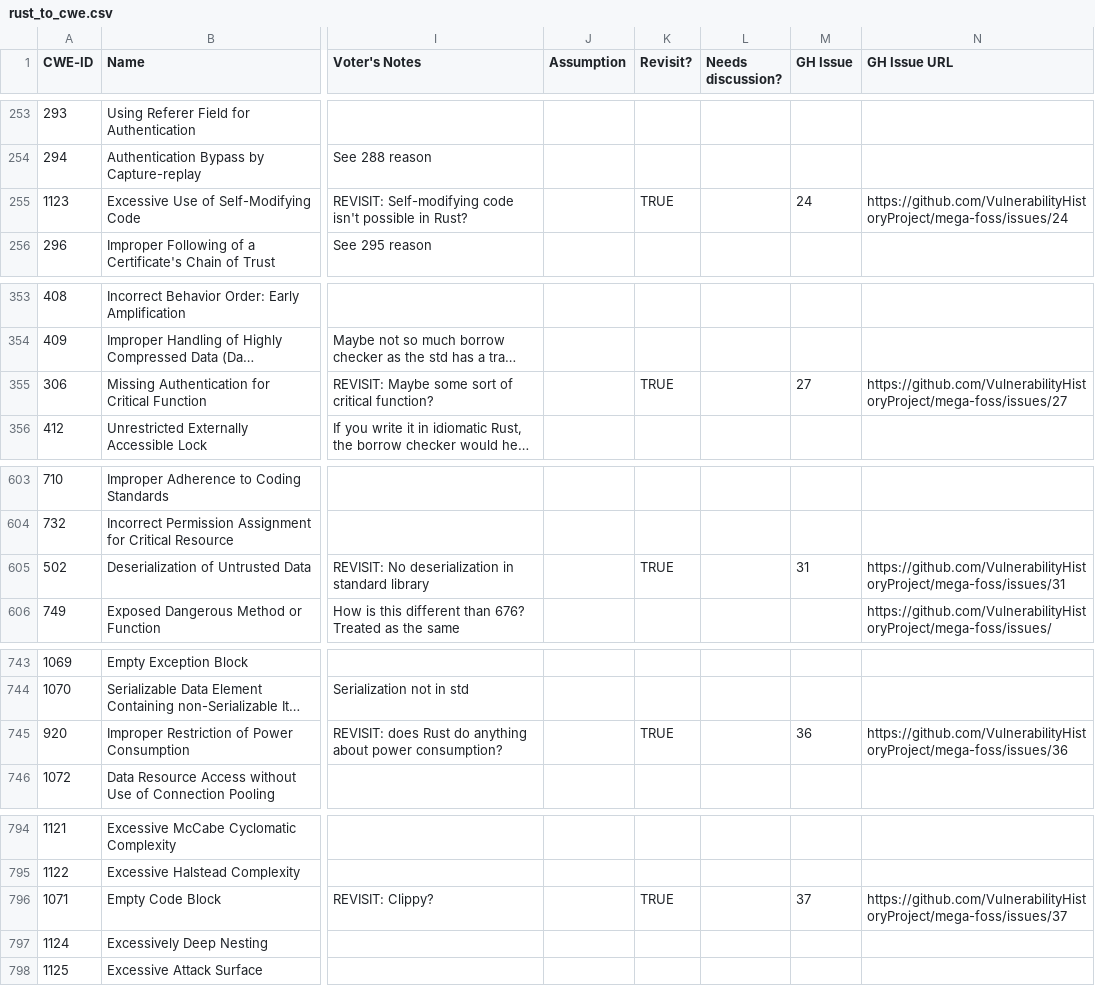
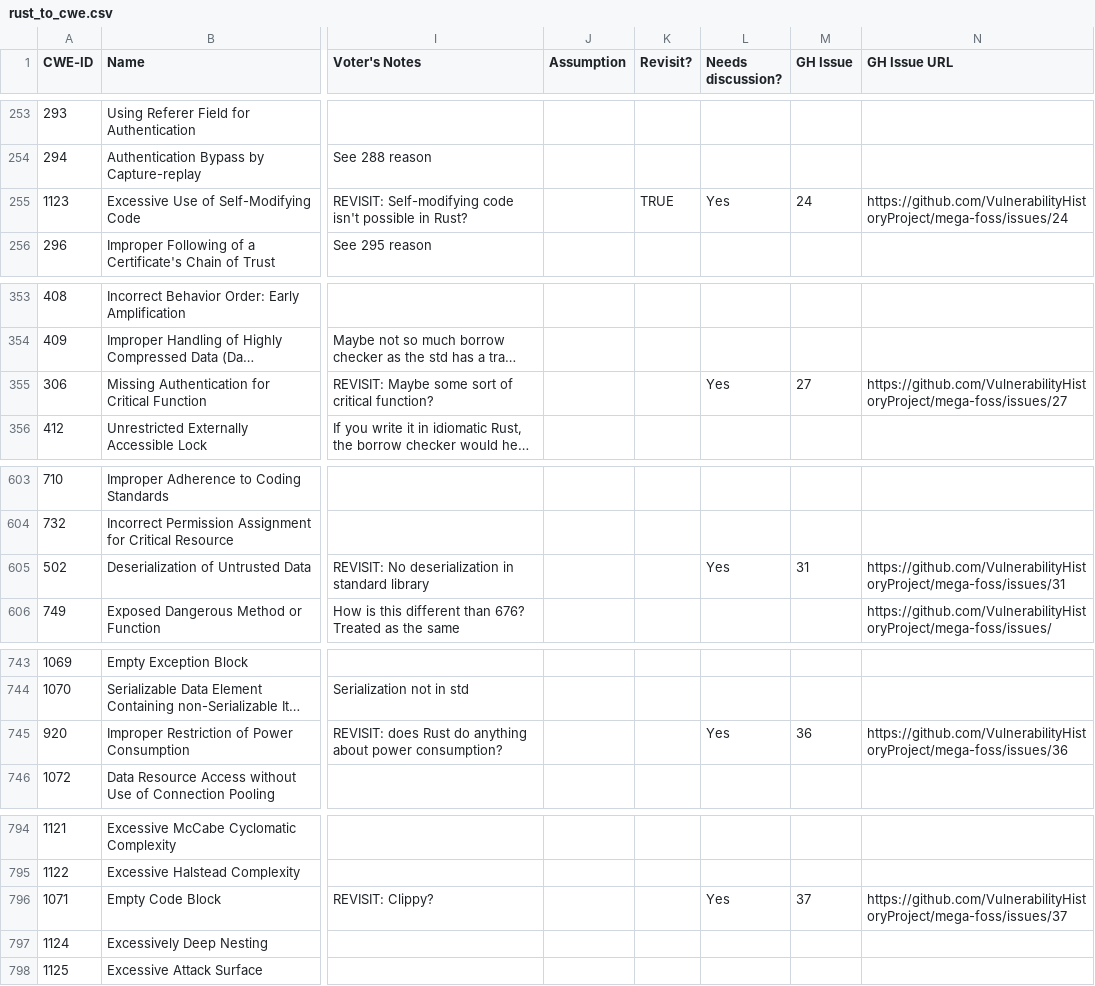
Before and after one commit to VulnerabilityHistoryProject/mega-foss, a CSV file: lists/rust_to_cwe.csv, drawn as a sheet; only a part is shown, gaps mark what is left out; long unchanged cells end in …; the diff covers the shown part only; the diff names each change by its address in the sheet, - before the commit and + after, or states it on an @@ line.

```diff
--- a/lists/rust_to_cwe.csv
+++ b/lists/rust_to_cwe.csv
-L255 (Needs discussion?): (empty)
+L255 (Needs discussion?): Yes
-K355 (Revisit?): TRUE
+K355 (Revisit?): (empty)
-L355 (Needs discussion?): (empty)
+L355 (Needs discussion?): Yes
-K605 (Revisit?): TRUE
+K605 (Revisit?): (empty)
-L605 (Needs discussion?): (empty)
+L605 (Needs discussion?): Yes
-K745 (Revisit?): TRUE
+K745 (Revisit?): (empty)
-L745 (Needs discussion?): (empty)
+L745 (Needs discussion?): Yes
-K796 (Revisit?): TRUE
+K796 (Revisit?): (empty)
-L796 (Needs discussion?): (empty)
+L796 (Needs discussion?): Yes
```
Also changed, not shown: 18 edited cells elsewhere in this file, 6 other files.
